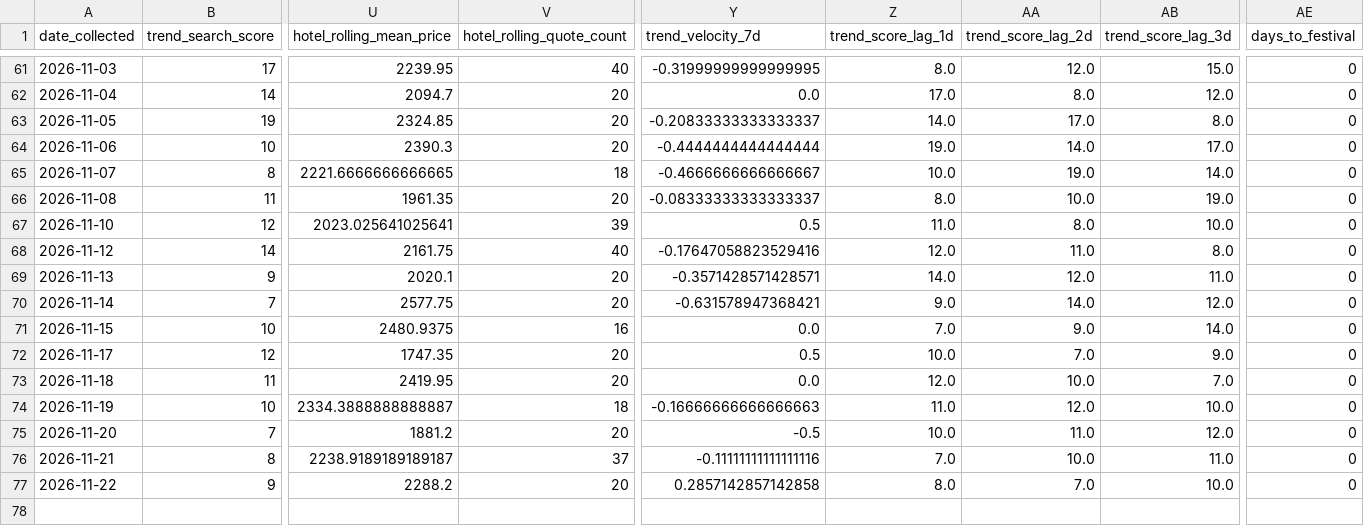
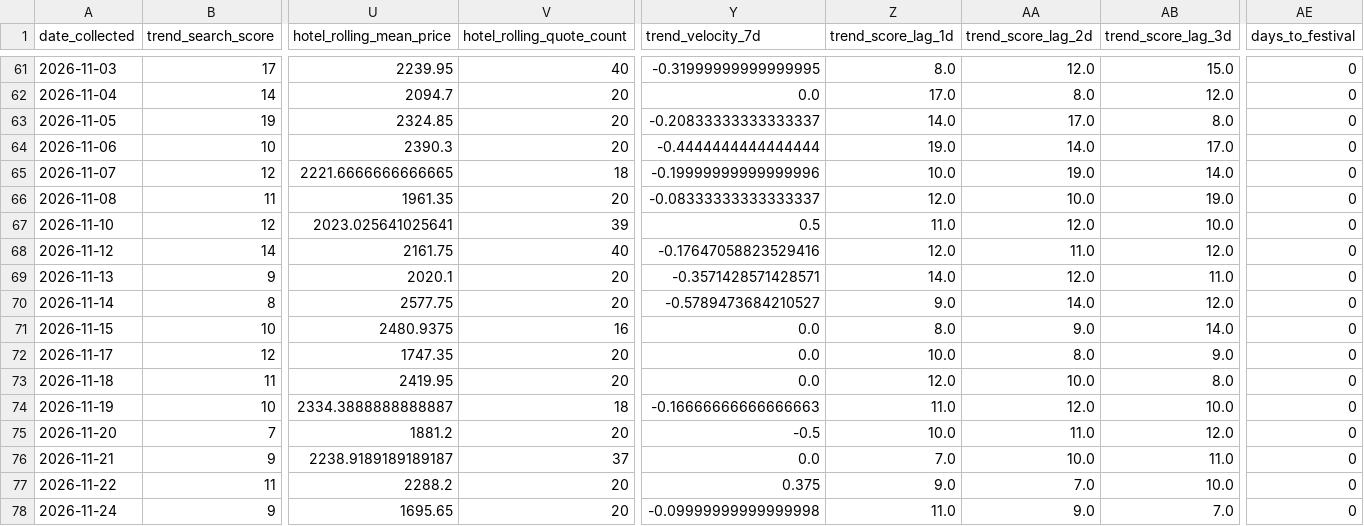
Before and after one commit to Naehum-Dela-Cruz/dep-data-engineering-naehum, a CSV file: data/processed/masskara/analysis/master.csv, drawn as a sheet; only a part is shown, gaps mark what is left out; rows hold the shown columns only; the diff names each change by its address in the sheet, - before the commit and + after, or states it on an @@ line.

```diff
--- a/data/processed/masskara/analysis/master.csv
+++ b/data/processed/masskara/analysis/master.csv
-B65 (trend_search_score): 8
+B65 (trend_search_score): 12
-Y65 (trend_velocity_7d): -0.4666666666666667
+Y65 (trend_velocity_7d): -0.19999999999999996
-Z66 (trend_score_lag_1d): 8.0
+Z66 (trend_score_lag_1d): 12.0
-AA67 (trend_score_lag_2d): 8.0
+AA67 (trend_score_lag_2d): 12.0
-AB68 (trend_score_lag_3d): 8.0
+AB68 (trend_score_lag_3d): 12.0
-B70 (trend_search_score): 7
+B70 (trend_search_score): 8
-Y70 (trend_velocity_7d): -0.631578947368421
+Y70 (trend_velocity_7d): -0.5789473684210527
-Z71 (trend_score_lag_1d): 7.0
+Z71 (trend_score_lag_1d): 8.0
-Y72 (trend_velocity_7d): 0.5
+Y72 (trend_velocity_7d): 0.0
-AA72 (trend_score_lag_2d): 7.0
+AA72 (trend_score_lag_2d): 8.0
-AB73 (trend_score_lag_3d): 7.0
+AB73 (trend_score_lag_3d): 8.0
-B76 (trend_search_score): 8
+B76 (trend_search_score): 9
-Y76 (trend_velocity_7d): -0.11111111111111116
+Y76 (trend_velocity_7d): 0.0
-B77 (trend_search_score): 9
+B77 (trend_search_score): 11
-Y77 (trend_velocity_7d): 0.2857142857142858
+Y77 (trend_velocity_7d): 0.375
-Z77 (trend_score_lag_1d): 8.0
+Z77 (trend_score_lag_1d): 9.0
+row 78: 2026-11-24 | 9 | 1695.65 | 20 | -0.09999999999999998 | 11.0 | 9.0 | 7.0 | 0
```
Also changed, not shown: data/processed/cleaned_flights.csv, data/processed/cleaned_hotels.csv, 1 other file.
